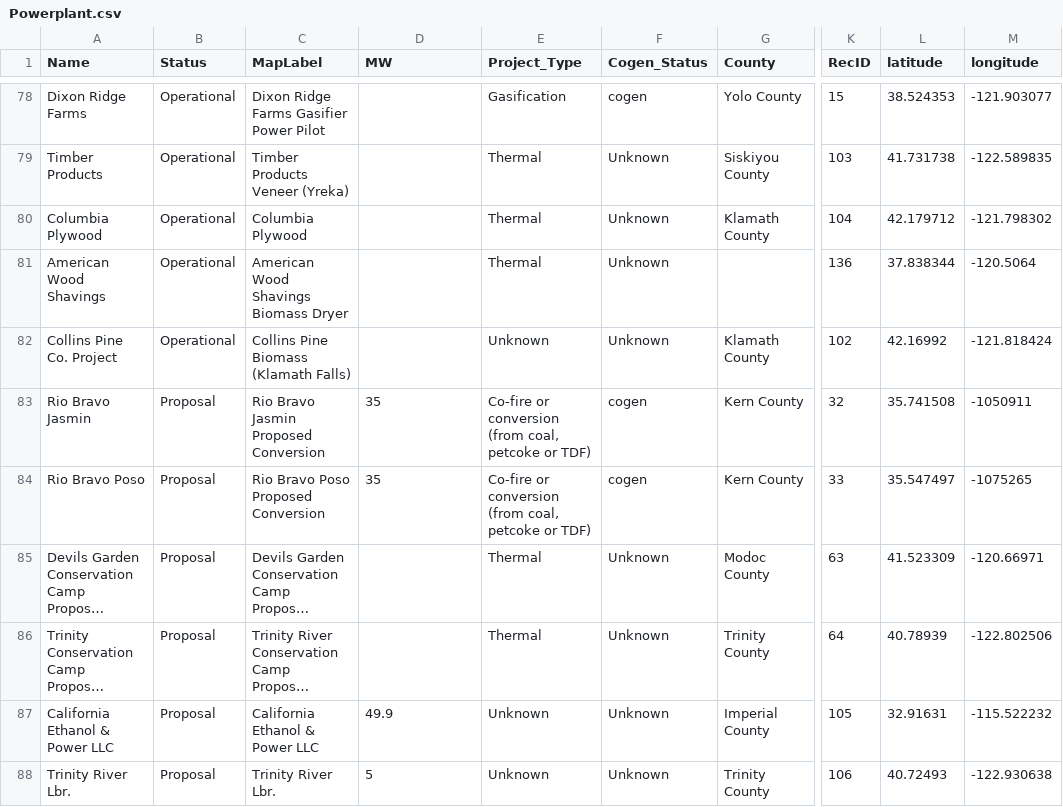
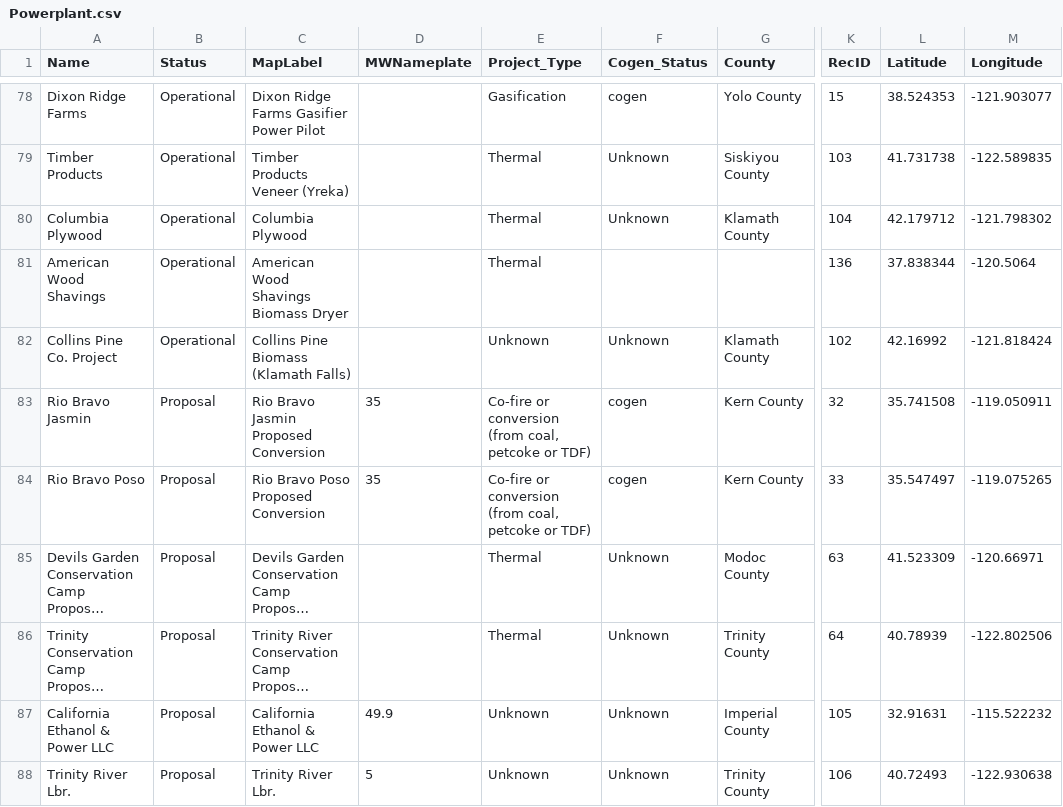
Before and after one commit to WoodResourcesGroup/WoodResourcesGroup.github.io, a CSV file: Projects/BiomassMap/Data/Powerplant.csv, drawn as a sheet; only a part is shown, gaps mark what is left out; long unchanged cells end in …; the diff covers the shown part only; the diff names each change by its address in the sheet, - before the commit and + after, or states it on an @@ line.

```diff
--- a/Projects/BiomassMap/Data/Powerplant.csv
+++ b/Projects/BiomassMap/Data/Powerplant.csv
-D1: MW
+D1: MWNameplate
-L1: latitude
+L1: Latitude
-M1: longitude
+M1: Longitude
-F81 (Cogen_Status): Unknown
+F81 (Cogen_Status): (empty)
-M83 (Longitude): -1050911
+M83 (Longitude): -119.050911
-M84 (Longitude): -1075265
+M84 (Longitude): -119.075265
```
Also changed, not shown: 10 edited cells elsewhere in this file, Projects/BiomassMap/Data/sawmill.csv.
